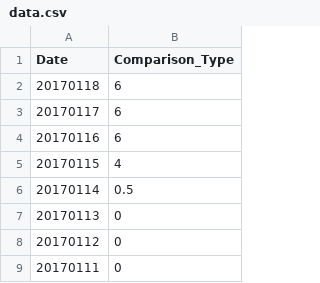
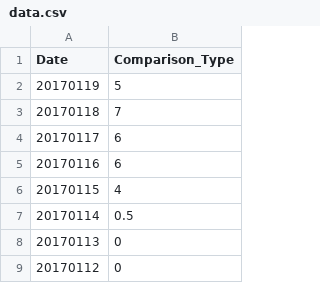
Before and after one commit to wh-forker/jhfjhfj1.github.io, a CSV file: js/data.csv, drawn as a sheet; only a part is shown; the shorter side is filled out with more unchanged rows.

Commit message:
tracker

```diff
--- a/js/data.csv
+++ b/js/data.csv
@@ -1,3 +1,4 @@
 Date,Comparison_Type
-20170118,6
+20170119,5
+20170118,7
 20170117,6
```
